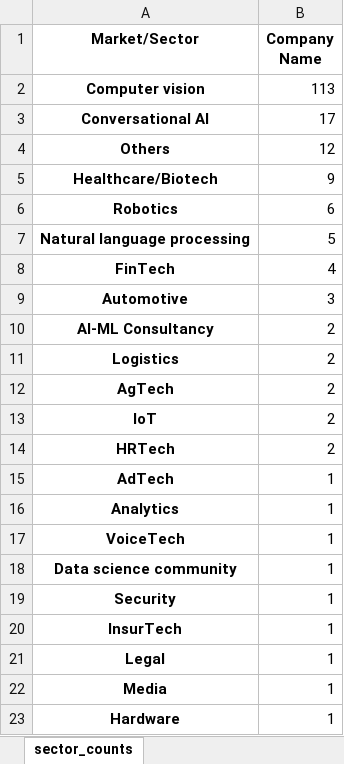
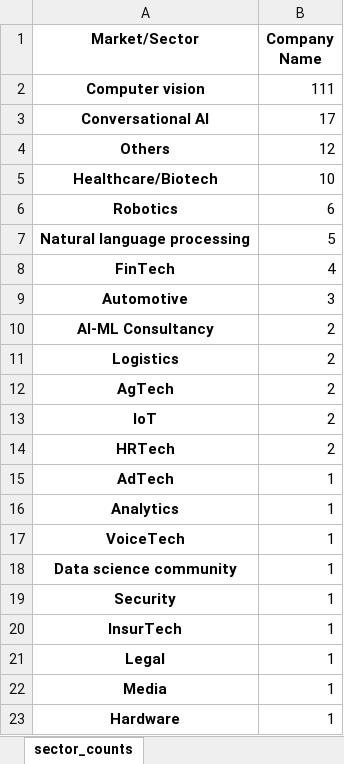
Before and after one commit to krs-github16/jobs-scraping-for-CLL, an Excel workbook: outputs/companies.xlsx, sheet sector_counts, drawn as a sheet; values as stored, in another font and other column widths than the file's, no borders; the diff names each change by its address in the sheet, - before the commit and + after, or states it on an @@ line.

```diff
--- a/outputs/companies.xlsx (sheet sector_counts)
+++ b/outputs/companies.xlsx (sheet sector_counts)
-B2 (Company Name): 113
+B2 (Company Name): 111
-B5 (Company Name): 9
+B5 (Company Name): 10
```
Also changed, not shown: sheet company career page urls, outputs/all jobs.xlsx, outputs/filtered jobs in required format.xlsx, 10 other files.
